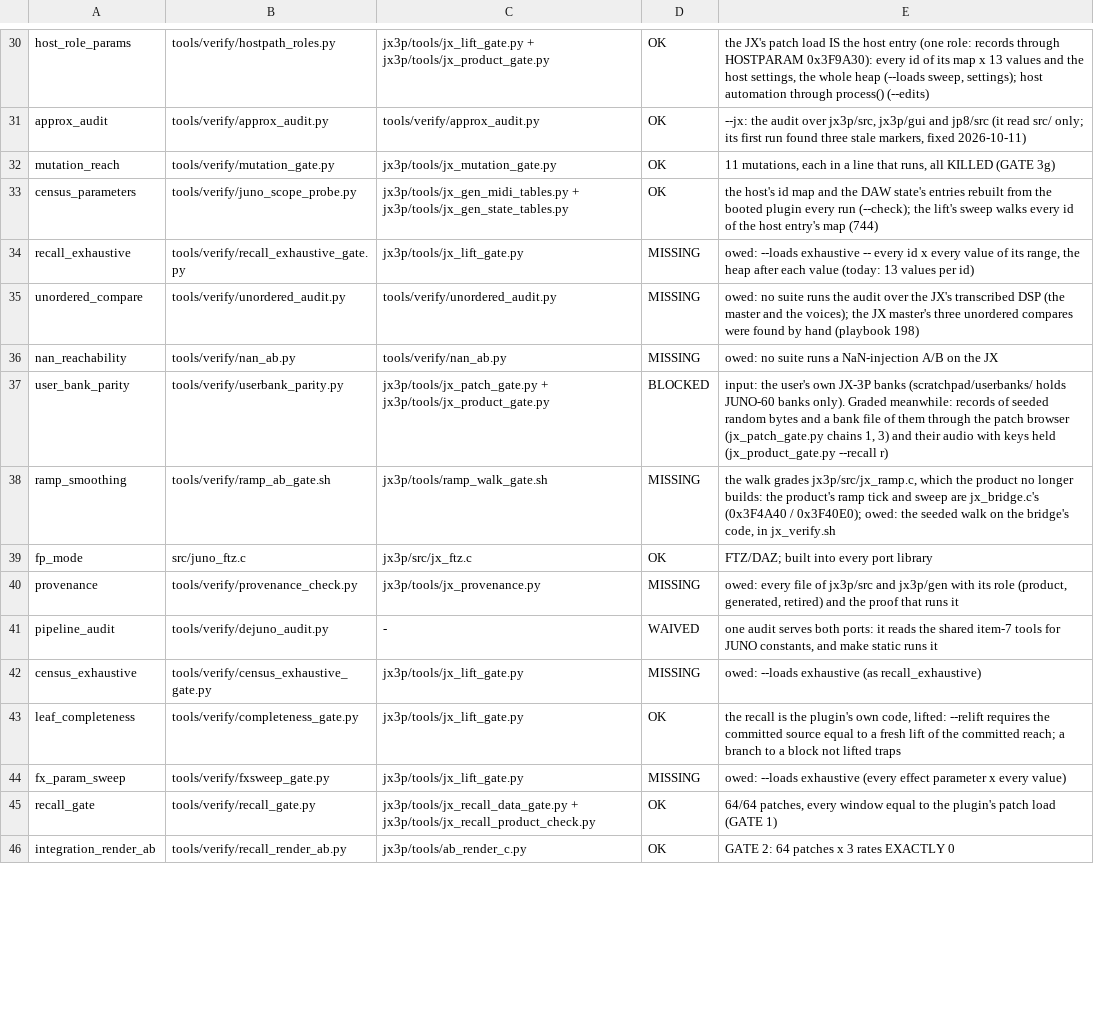
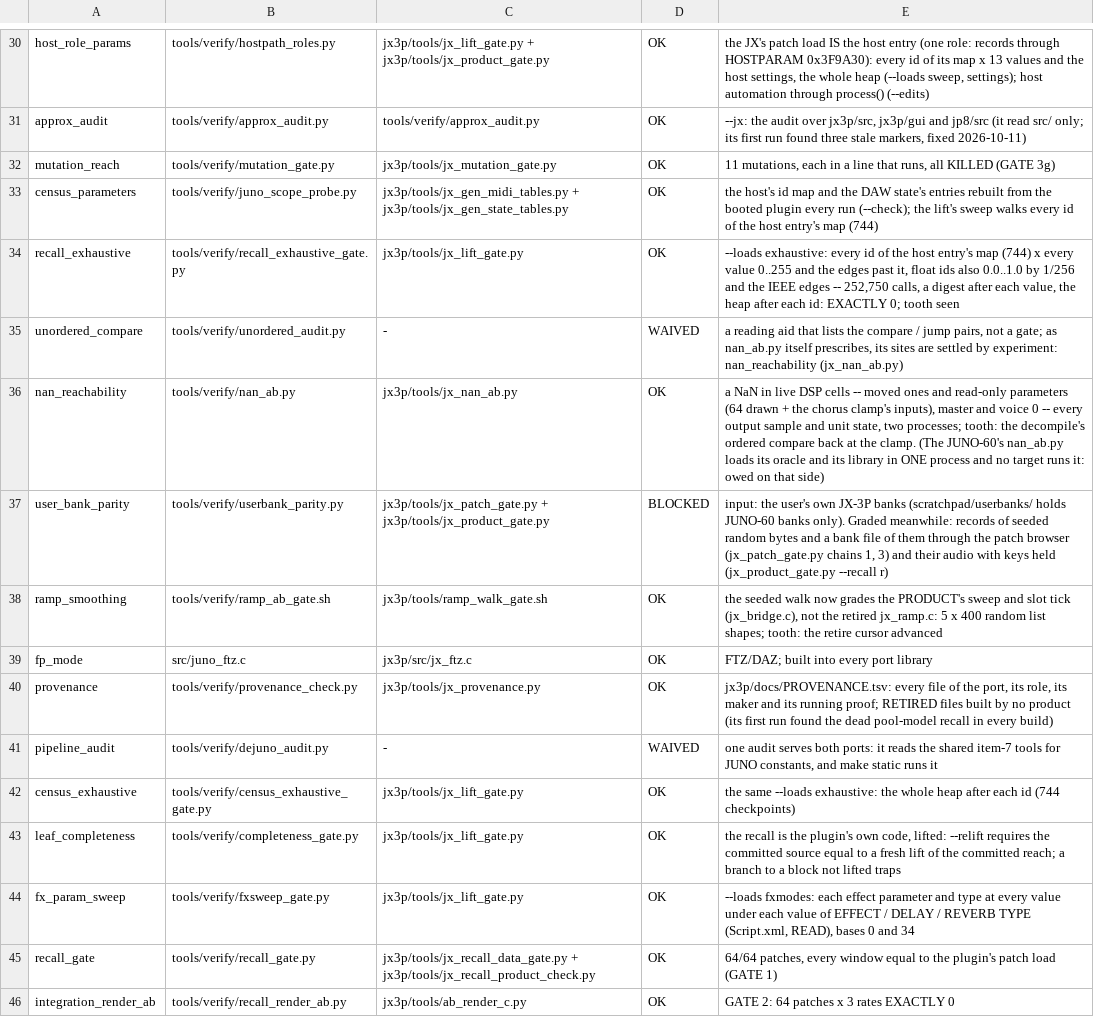
Before and after one commit to SunbrightMedia/jn60c99, a TSV file: docs/GATE_PARITY.tsv, drawn as a sheet; only a part is shown, gaps mark what is left out; the diff covers the shown part only.

```diff
--- a/docs/GATE_PARITY.tsv
+++ b/docs/GATE_PARITY.tsv
@@ -33,13 +33,13 @@ mutation_reach	tools/verify/mutation_gate.py	jx3p/tools/jx_mutation_gate.py	OK	1
 census_parameters	tools/verify/juno_scope_probe.py	jx3p/tools/jx_gen_midi_tables.py + jx3p/tools/jx_gen_state_tables.py	OK	the host's id map and the DAW state's entries rebuilt from the booted plugin every run (--check); the lift's sweep walks every id of the host entry's map (744)
-recall_exhaustive	tools/verify/recall_exhaustive_gate.py	jx3p/tools/jx_lift_gate.py	MISSING	owed: --loads exhaustive -- every id x every value of its range, the heap after each value (today: 13 values per id)
-unordered_compare	tools/verify/unordered_audit.py	tools/verify/unordered_audit.py	MISSING	owed: no suite runs the audit over the JX's transcribed DSP (the master and the voices); the JX master's three unordered compares were found by hand (playbook 198)
-nan_reachability	tools/verify/nan_ab.py	tools/verify/nan_ab.py	MISSING	owed: no suite runs a NaN-injection A/B on the JX
+recall_exhaustive	tools/verify/recall_exhaustive_gate.py	jx3p/tools/jx_lift_gate.py	OK	--loads exhaustive: every id of the host entry's map (744) x every value 0..255 and the edges past it, float ids also 0.0..1.0 by 1/256 and the IEEE edges -- 252,750 calls, a digest after each value, the heap after each id: EXACTLY 0; tooth seen
+unordered_compare	tools/verify/unordered_audit.py	-	WAIVED	a reading aid that lists the compare / jump pairs, not a gate; as nan_ab.py itself prescribes, its sites are settled by experiment: nan_reachability (jx_nan_ab.py)
+nan_reachability	tools/verify/nan_ab.py	jx3p/tools/jx_nan_ab.py	OK	a NaN in live DSP cells -- moved ones and read-only parameters (64 drawn + the chorus clamp's inputs), master and voice 0 -- every output sample and unit state, two processes; tooth: the decompile's ordered compare back at the clamp. (The JUNO-60's nan_ab.py loads its oracle and its library in ONE process and no target runs it: owed on that side)
 user_bank_parity	tools/verify/userbank_parity.py	jx3p/tools/jx_patch_gate.py + jx3p/tools/jx_product_gate.py	BLOCKED	input: the user's own JX-3P banks (scratchpad/userbanks/ holds JUNO-60 banks only). Graded meanwhile: records of seeded random bytes and a bank file of them through the patch browser (jx_patch_gate.py chains 1, 3) and their audio with keys held (jx_product_gate.py --recall r)
-ramp_smoothing	tools/verify/ramp_ab_gate.sh	jx3p/tools/ramp_walk_gate.sh	MISSING	the walk grades jx3p/src/jx_ramp.c, which the product no longer builds: the product's ramp tick and sweep are jx_bridge.c's (0x3F4A40 / 0x3F40E0); owed: the seeded walk on the bridge's code, in jx_verify.sh
+ramp_smoothing	tools/verify/ramp_ab_gate.sh	jx3p/tools/ramp_walk_gate.sh	OK	the seeded walk now grades the PRODUCT's sweep and slot tick (jx_bridge.c), not the retired jx_ramp.c: 5 x 400 random list shapes; tooth: the retire cursor advanced
 fp_mode	src/juno_ftz.c	jx3p/src/jx_ftz.c	OK	FTZ/DAZ; built into every port library
-provenance	tools/verify/provenance_check.py	jx3p/tools/jx_provenance.py	MISSING	owed: every file of jx3p/src and jx3p/gen with its role (product, generated, retired) and the proof that runs it
+provenance	tools/verify/provenance_check.py	jx3p/tools/jx_provenance.py	OK	jx3p/docs/PROVENANCE.tsv: every file of the port, its role, its maker and its running proof; RETIRED files built by no product (its first run found the dead pool-model recall in every build)
 pipeline_audit	tools/verify/dejuno_audit.py	-	WAIVED	one audit serves both ports: it reads the shared item-7 tools for JUNO constants, and make static runs it
-census_exhaustive	tools/verify/census_exhaustive_gate.py	jx3p/tools/jx_lift_gate.py	MISSING	owed: --loads exhaustive (as recall_exhaustive)
+census_exhaustive	tools/verify/census_exhaustive_gate.py	jx3p/tools/jx_lift_gate.py	OK	the same --loads exhaustive: the whole heap after each id (744 checkpoints)
 leaf_completeness	tools/verify/completeness_gate.py	jx3p/tools/jx_lift_gate.py	OK	the recall is the plugin's own code, lifted: --relift requires the committed source equal to a fresh lift of the committed reach; a branch to a block not lifted traps
-fx_param_sweep	tools/verify/fxsweep_gate.py	jx3p/tools/jx_lift_gate.py	MISSING	owed: --loads exhaustive (every effect parameter x every value)
+fx_param_sweep	tools/verify/fxsweep_gate.py	jx3p/tools/jx_lift_gate.py	OK	--loads fxmodes: each effect parameter and type at every value under each value of EFFECT / DELAY / REVERB TYPE (Script.xml, READ), bases 0 and 34
 recall_gate	tools/verify/recall_gate.py	jx3p/tools/jx_recall_data_gate.py + jx3p/tools/jx_recall_product_check.py	OK	64/64 patches, every window equal to the plugin's patch load (GATE 1)
```
Also changed, not shown: 30 edited cells elsewhere in this file, 34 other files.
